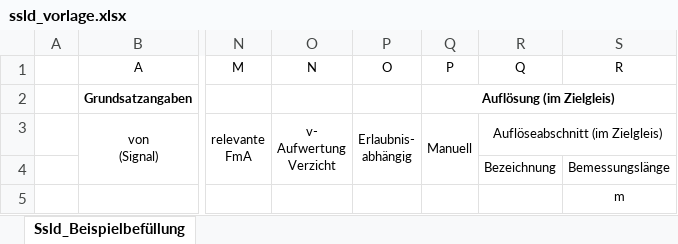
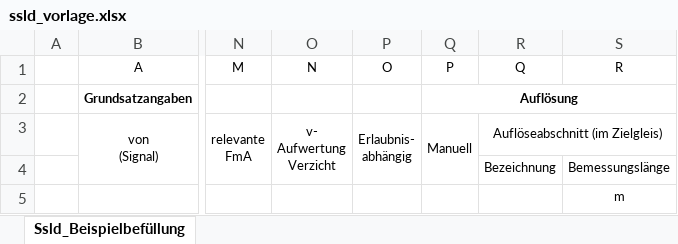
Before and after one commit to eclipse-set/set, an Excel workbook: java/bundles/org.eclipse.set.feature/rootdir/data/export/excel/ssld_vorlage.xlsx, sheet Ssld_Beispielbefüllung, drawn as a sheet; only a part is shown, gaps mark what is left out; values as stored, in another font and other column widths than the file's, no borders; the diff names each change by its address in the sheet, - before the commit and + after, or states it on an @@ line.

Commit message:
Modify examplar

```diff
--- a/java/bundles/org.eclipse.set.feature/rootdir/data/export/excel/ssld_vorlage.xlsx (sheet Ssld_Beispielbefüllung)
+++ b/java/bundles/org.eclipse.set.feature/rootdir/data/export/excel/ssld_vorlage.xlsx (sheet Ssld_Beispielbefüllung)
-Q2 (P): Auflösung (im Zielgleis)
+Q2 (P): Auflösung
```
